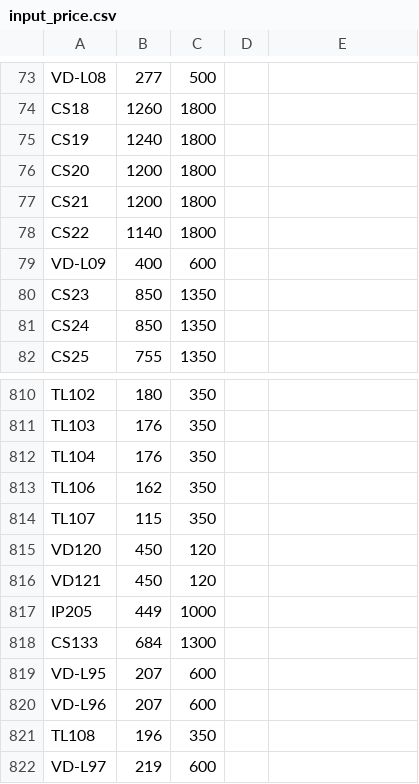
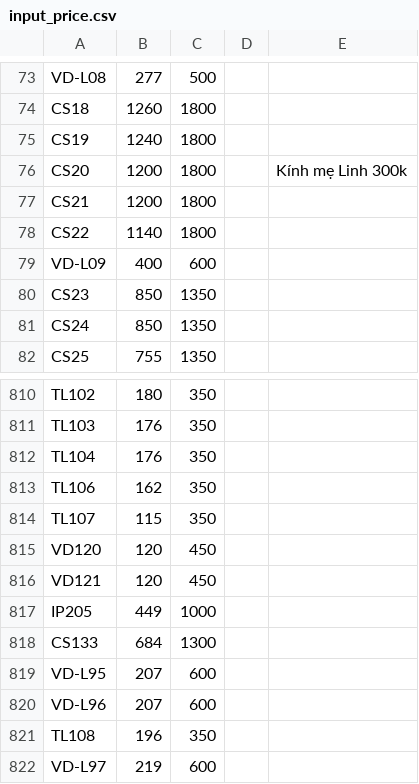
Before and after one commit to phucuong0201/GTPriceCC, a CSV file: input_price.csv, drawn as a sheet; only a part is shown, gaps mark what is left out; the diff covers the shown part only.

```diff
--- a/input_price.csv
+++ b/input_price.csv
@@ -76 +76 @@ CS19,1240,1800
-CS20,1200,1800
+CS20,1200,1800,,Kính mẹ Linh 300k
@@ -815,2 +815,2 @@ TL107,115,350
-VD120,450,120
-VD121,450,120
+VD120,120,450,,
+VD121,120,450,,
```
Also changed, not shown: 51 added rows elsewhere in this file, test.csv, 3 other files.
